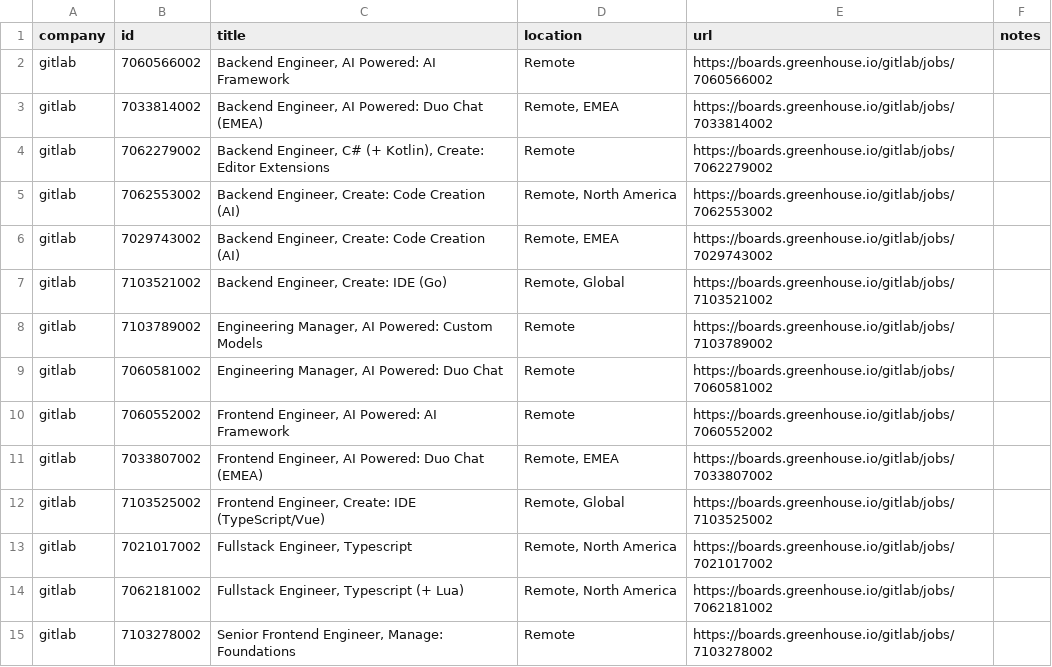
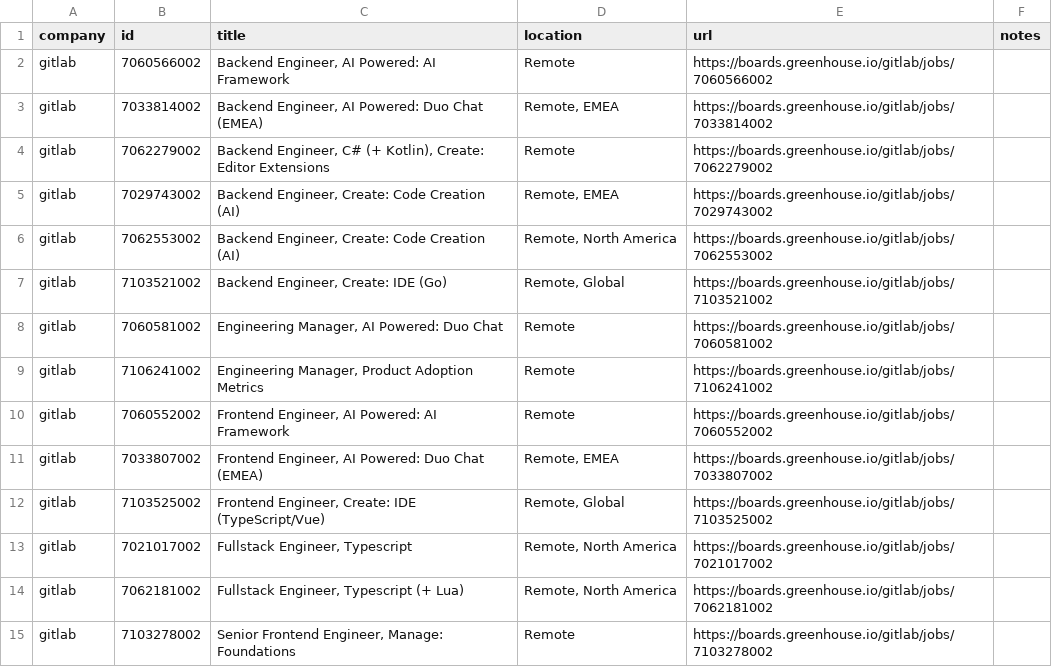
Before and after one commit to mrwinton/flat_jobs, a CSV file: data/silver/gitlab.csv, drawn as a sheet.

```diff
--- a/data/silver/gitlab.csv
+++ b/data/silver/gitlab.csv
@@ -4,7 +4,7 @@ gitlab,7033814002,"Backend Engineer, AI Powered: Duo Chat (EMEA)","Remote, EMEA"
 gitlab,7062279002,"Backend Engineer, C# (+ Kotlin), Create: Editor Extensions",Remote,https://boards.greenhouse.io/gitlab/jobs/7062279002,""
+gitlab,7029743002,"Backend Engineer, Create: Code Creation (AI)","Remote, EMEA",https://boards.greenhouse.io/gitlab/jobs/7029743002,""
 gitlab,7062553002,"Backend Engineer, Create: Code Creation (AI)","Remote, North America",https://boards.greenhouse.io/gitlab/jobs/7062553002,""
-gitlab,7029743002,"Backend Engineer, Create: Code Creation (AI)","Remote, EMEA",https://boards.greenhouse.io/gitlab/jobs/7029743002,""
 gitlab,7103521002,"Backend Engineer, Create: IDE (Go)","Remote, Global",https://boards.greenhouse.io/gitlab/jobs/7103521002,""
-gitlab,7103789002,"Engineering Manager, AI Powered: Custom Models",Remote,https://boards.greenhouse.io/gitlab/jobs/7103789002,""
 gitlab,7060581002,"Engineering Manager, AI Powered: Duo Chat",Remote,https://boards.greenhouse.io/gitlab/jobs/7060581002,""
+gitlab,7106241002,"Engineering Manager, Product Adoption Metrics",Remote,https://boards.greenhouse.io/gitlab/jobs/7106241002,""
 gitlab,7060552002,"Frontend Engineer, AI Powered: AI Framework",Remote,https://boards.greenhouse.io/gitlab/jobs/7060552002,""
```
Also changed, not shown: data/gold/flat_jobs.csv, data/silver/work_os.csv, 3 other files.
